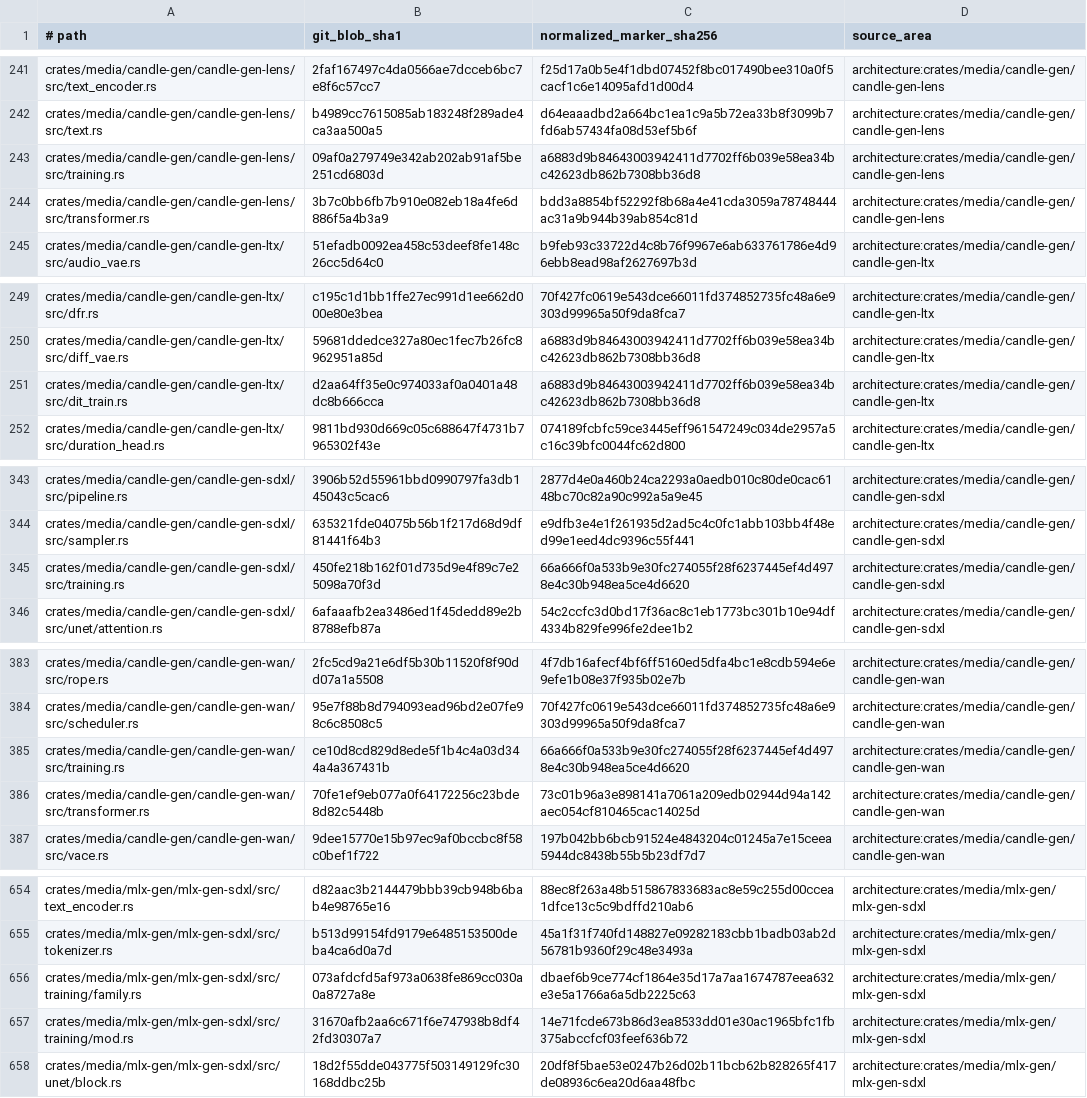
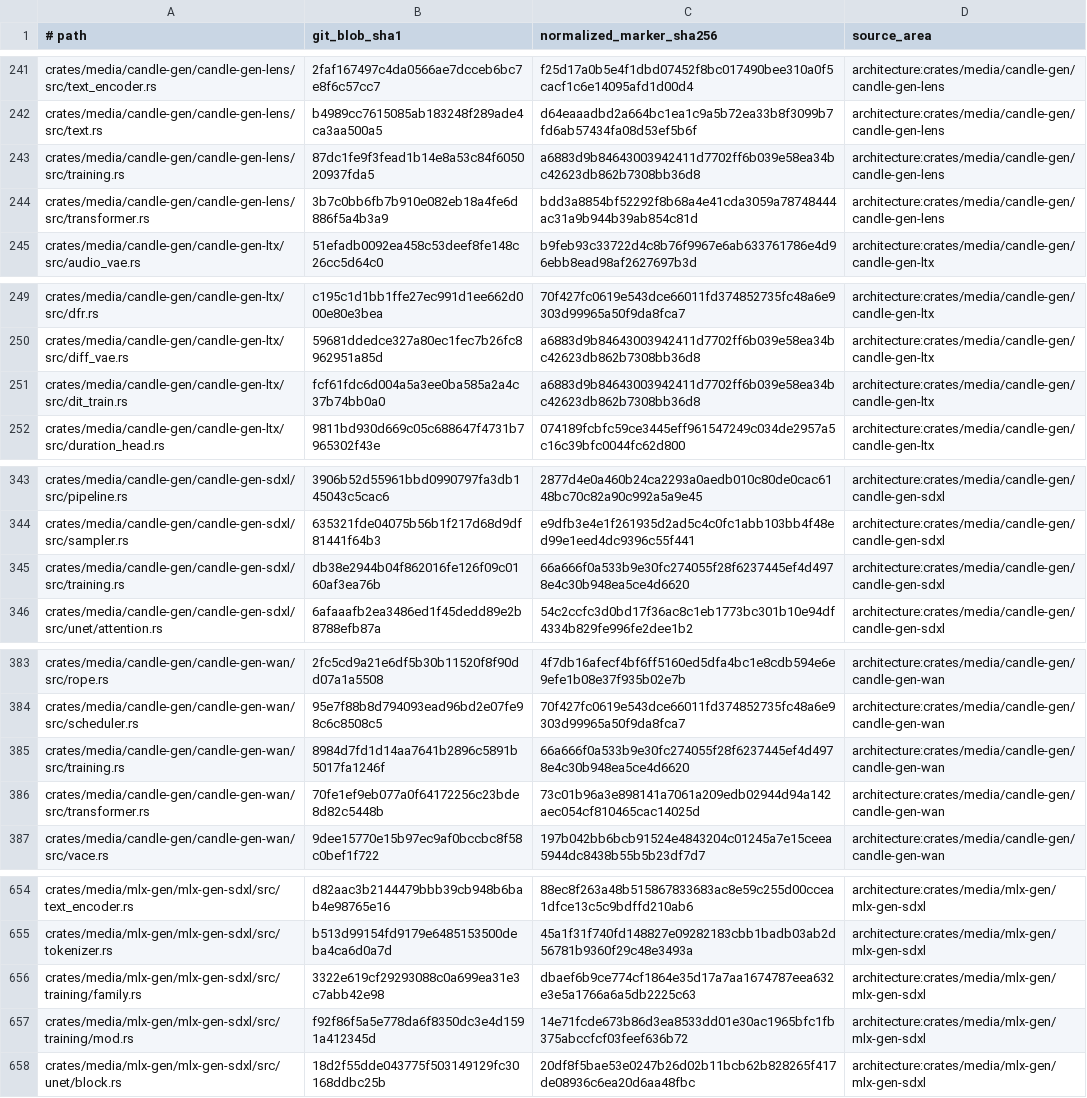
Before and after one commit to SceneWorks/SceneWorks, a TSV file: config/inference-provenance-candidates.tsv, drawn as a sheet; only a part is shown, gaps mark what is left out; the diff covers the shown part only.

```diff
--- a/config/inference-provenance-candidates.tsv
+++ b/config/inference-provenance-candidates.tsv
@@ -242,3 +242,3 @@ crates/media/candle-gen/candle-gen-lens/src/text_encoder.rs	2faf167497c4da0566ae
 crates/media/candle-gen/candle-gen-lens/src/text.rs	b4989cc7615085ab183248f289ade4ca3aa500a5	d64eaaadbd2a664bc1ea1c9a5b72ea33b8f3099b7fd6ab57434fa08d53ef5b6f	architecture:crates/media/candle-gen/candle-gen-lens
-crates/media/candle-gen/candle-gen-lens/src/training.rs	09af0a279749e342ab202ab91af5be251cd6803d	a6883d9b84643003942411d7702ff6b039e58ea34bc42623db862b7308bb36d8	architecture:crates/media/candle-gen/candle-gen-lens
+crates/media/candle-gen/candle-gen-lens/src/training.rs	87dc1fe9f3fead1b14e8a53c84f605020937fda5	a6883d9b84643003942411d7702ff6b039e58ea34bc42623db862b7308bb36d8	architecture:crates/media/candle-gen/candle-gen-lens
 crates/media/candle-gen/candle-gen-lens/src/transformer.rs	3b7c0bb6fb7b910e082eb18a4fe6d886f5a4b3a9	bdd3a8854bf52292f8b68a4e41cda3059a78748444ac31a9b944b39ab854c81d	architecture:crates/media/candle-gen/candle-gen-lens
@@ -250,3 +250,3 @@ crates/media/candle-gen/candle-gen-ltx/src/dfr.rs	c195c1d1bb1ffe27ec991d1ee662d0
 crates/media/candle-gen/candle-gen-ltx/src/diff_vae.rs	59681ddedce327a80ec1fec7b26fc8962951a85d	a6883d9b84643003942411d7702ff6b039e58ea34bc42623db862b7308bb36d8	architecture:crates/media/candle-gen/candle-gen-ltx
-crates/media/candle-gen/candle-gen-ltx/src/dit_train.rs	d2aa64ff35e0c974033af0a0401a48dc8b666cca	a6883d9b84643003942411d7702ff6b039e58ea34bc42623db862b7308bb36d8	architecture:crates/media/candle-gen/candle-gen-ltx
+crates/media/candle-gen/candle-gen-ltx/src/dit_train.rs	fcf61fdc6d004a5a3ee0ba585a2a4c37b74bb0a0	a6883d9b84643003942411d7702ff6b039e58ea34bc42623db862b7308bb36d8	architecture:crates/media/candle-gen/candle-gen-ltx
 crates/media/candle-gen/candle-gen-ltx/src/duration_head.rs	9811bd930d669c05c688647f4731b7965302f43e	074189fcbfc59ce3445eff961547249c034de2957a5c16c39bfc0044fc62d800	architecture:crates/media/candle-gen/candle-gen-ltx
@@ -344,3 +344,3 @@ crates/media/candle-gen/candle-gen-sdxl/src/pipeline.rs	3906b52d55961bbd0990797f
 crates/media/candle-gen/candle-gen-sdxl/src/sampler.rs	635321fde04075b56b1f217d68d9df81441f64b3	e9dfb3e4e1f261935d2ad5c4c0fc1abb103bb4f48ed99e1eed4dc9396c55f441	architecture:crates/media/candle-gen/candle-gen-sdxl
-crates/media/candle-gen/candle-gen-sdxl/src/training.rs	450fe218b162f01d735d9e4f89c7e25098a70f3d	66a666f0a533b9e30fc274055f28f6237445ef4d4978e4c30b948ea5ce4d6620	architecture:crates/media/candle-gen/candle-gen-sdxl
+crates/media/candle-gen/candle-gen-sdxl/src/training.rs	db38e2944b04f862016fe126f09c0160af3ea76b	66a666f0a533b9e30fc274055f28f6237445ef4d4978e4c30b948ea5ce4d6620	architecture:crates/media/candle-gen/candle-gen-sdxl
 crates/media/candle-gen/candle-gen-sdxl/src/unet/attention.rs	6afaaafb2ea3486ed1f45dedd89e2b8788efb87a	54c2ccfc3d0bd17f36ac8c1eb1773bc301b10e94df4334b829fe996fe2dee1b2	architecture:crates/media/candle-gen/candle-gen-sdxl
@@ -384,3 +384,3 @@ crates/media/candle-gen/candle-gen-wan/src/rope.rs	2fc5cd9a21e6df5b30b11520f8f90
 crates/media/candle-gen/candle-gen-wan/src/scheduler.rs	95e7f88b8d794093ead96bd2e07fe98c6c8508c5	70f427fc0619e543dce66011fd374852735fc48a6e9303d99965a50f9da8fca7	architecture:crates/media/candle-gen/candle-gen-wan
-crates/media/candle-gen/candle-gen-wan/src/training.rs	ce10d8cd829d8ede5f1b4c4a03d344a4a367431b	66a666f0a533b9e30fc274055f28f6237445ef4d4978e4c30b948ea5ce4d6620	architecture:crates/media/candle-gen/candle-gen-wan
+crates/media/candle-gen/candle-gen-wan/src/training.rs	8984d7fd1d14aa7641b2896c5891b5017fa1246f	66a666f0a533b9e30fc274055f28f6237445ef4d4978e4c30b948ea5ce4d6620	architecture:crates/media/candle-gen/candle-gen-wan
 crates/media/candle-gen/candle-gen-wan/src/transformer.rs	70fe1ef9eb077a0f64172256c23bde8d82c5448b	73c01b96a3e898141a7061a209edb02944d94a142aec054cf810465cac14025d	architecture:crates/media/candle-gen/candle-gen-wan
@@ -655,4 +655,4 @@ crates/media/mlx-gen/mlx-gen-sdxl/src/text_encoder.rs	d82aac3b2144479bbb39cb948b
 crates/media/mlx-gen/mlx-gen-sdxl/src/tokenizer.rs	b513d99154fd9179e6485153500deba4ca6d0a7d	45a1f31f740fd148827e09282183cbb1badb03ab2d56781b9360f29c48e3493a	architecture:crates/media/mlx-gen/mlx-gen-sdxl
-crates/media/mlx-gen/mlx-gen-sdxl/src/training/family.rs	073afdcfd5af973a0638fe869cc030a0a8727a8e	dbaef6b9ce774cf1864e35d17a7aa1674787eea632e3e5a1766a6a5db2225c63	architecture:crates/media/mlx-gen/mlx-gen-sdxl
-crates/media/mlx-gen/mlx-gen-sdxl/src/training/mod.rs	31670afb2aa6c671f6e747938b8df42fd30307a7	14e71fcde673b86d3ea8533dd01e30ac1965bfc1fb375abccfcf03feef636b72	architecture:crates/media/mlx-gen/mlx-gen-sdxl
+crates/media/mlx-gen/mlx-gen-sdxl/src/training/family.rs	3322e619cf29293088c0a699ea31e3c7abb42e98	dbaef6b9ce774cf1864e35d17a7aa1674787eea632e3e5a1766a6a5db2225c63	architecture:crates/media/mlx-gen/mlx-gen-sdxl
+crates/media/mlx-gen/mlx-gen-sdxl/src/training/mod.rs	f92f86f5a5e778da6f8350dc3e4d1591a412345d	14e71fcde673b86d3ea8533dd01e30ac1965bfc1fb375abccfcf03feef636b72	architecture:crates/media/mlx-gen/mlx-gen-sdxl
 crates/media/mlx-gen/mlx-gen-sdxl/src/unet/block.rs	18d2f55dde043775f503149129fc30168ddbc25b	20df8f5bae53e0247b26d02b11bcb62b828265f417de08936c6ea20d6aa48fbc	architecture:crates/media/mlx-gen/mlx-gen-sdxl
```
Also changed, not shown: 1 added row and 23 edited cells elsewhere in this file, 9 other files.
